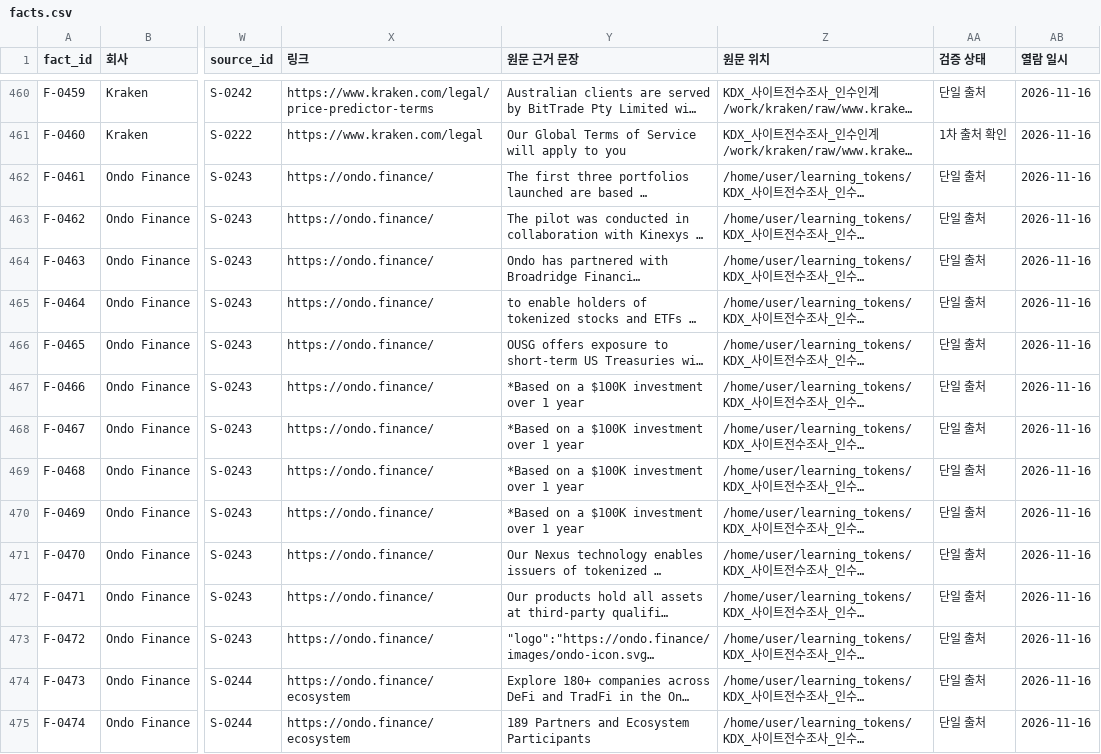
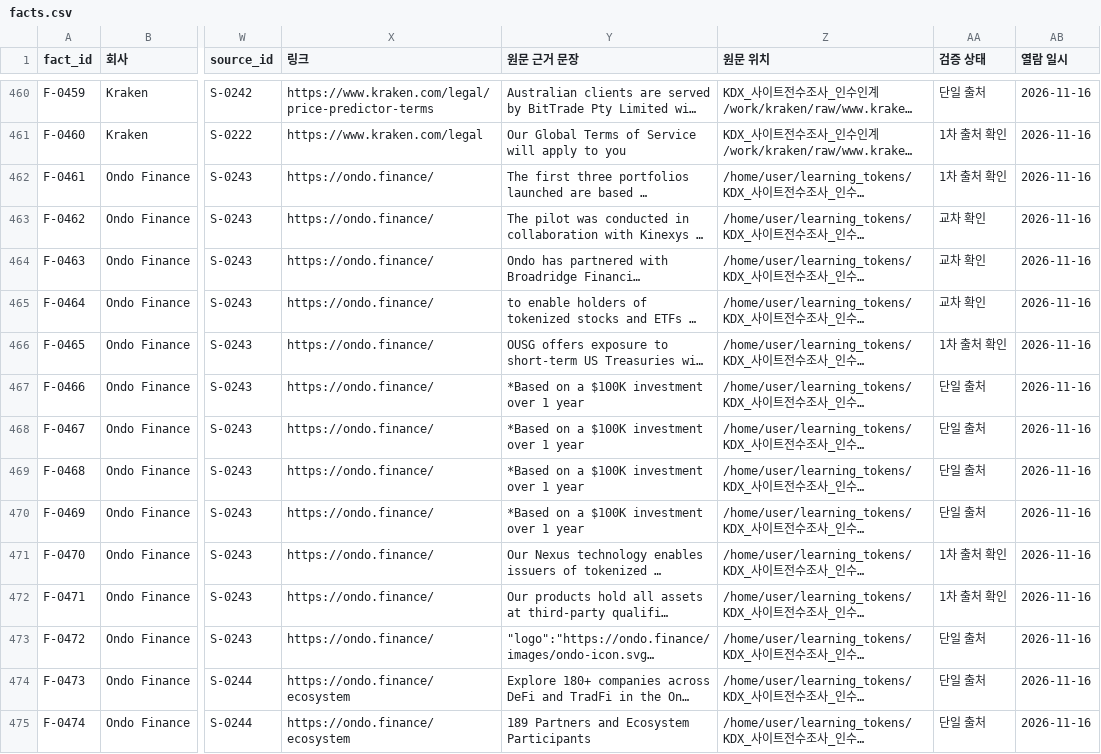
Before and after one commit to Mo-zZaAa/learning_tokens, a CSV file: db/facts.csv, drawn as a sheet; only a part is shown, gaps mark what is left out; long unchanged cells end in …; the diff covers the shown part only; the diff names each change by its address in the sheet, - before the commit and + after, or states it on an @@ line.

```diff
--- a/db/facts.csv
+++ b/db/facts.csv
-AA462 (검증 상태): 단일 출처
+AA462 (검증 상태): 1차 출처 확인
-AA463:AA465 (검증 상태): 단일 출처
+AA463:AA465 (검증 상태): 교차 확인
-AA466 (검증 상태): 단일 출처
+AA466 (검증 상태): 1차 출처 확인
-AA471:AA472 (검증 상태): 단일 출처
+AA471:AA472 (검증 상태): 1차 출처 확인
```
Also changed, not shown: 35 edited cells elsewhere in this file, 7 other files.
